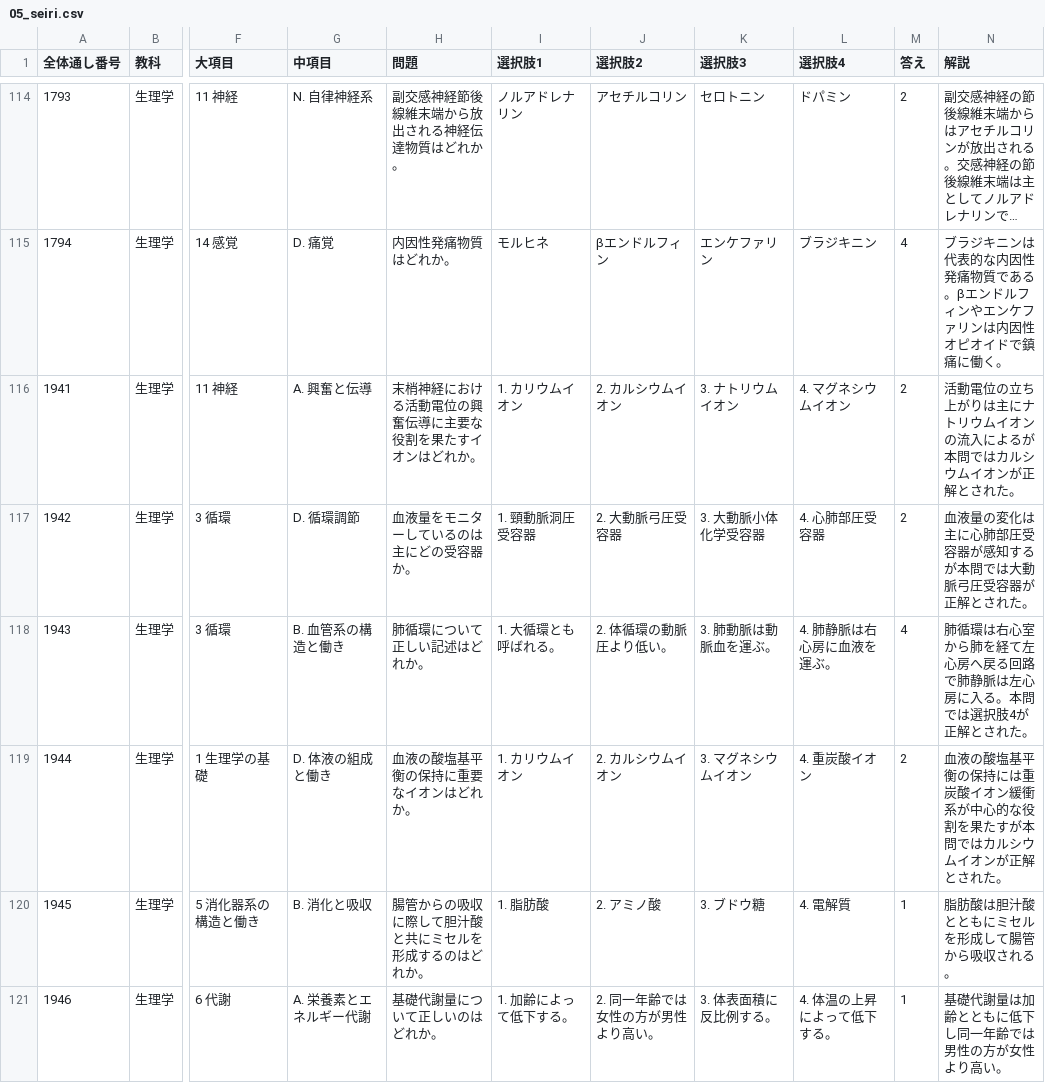
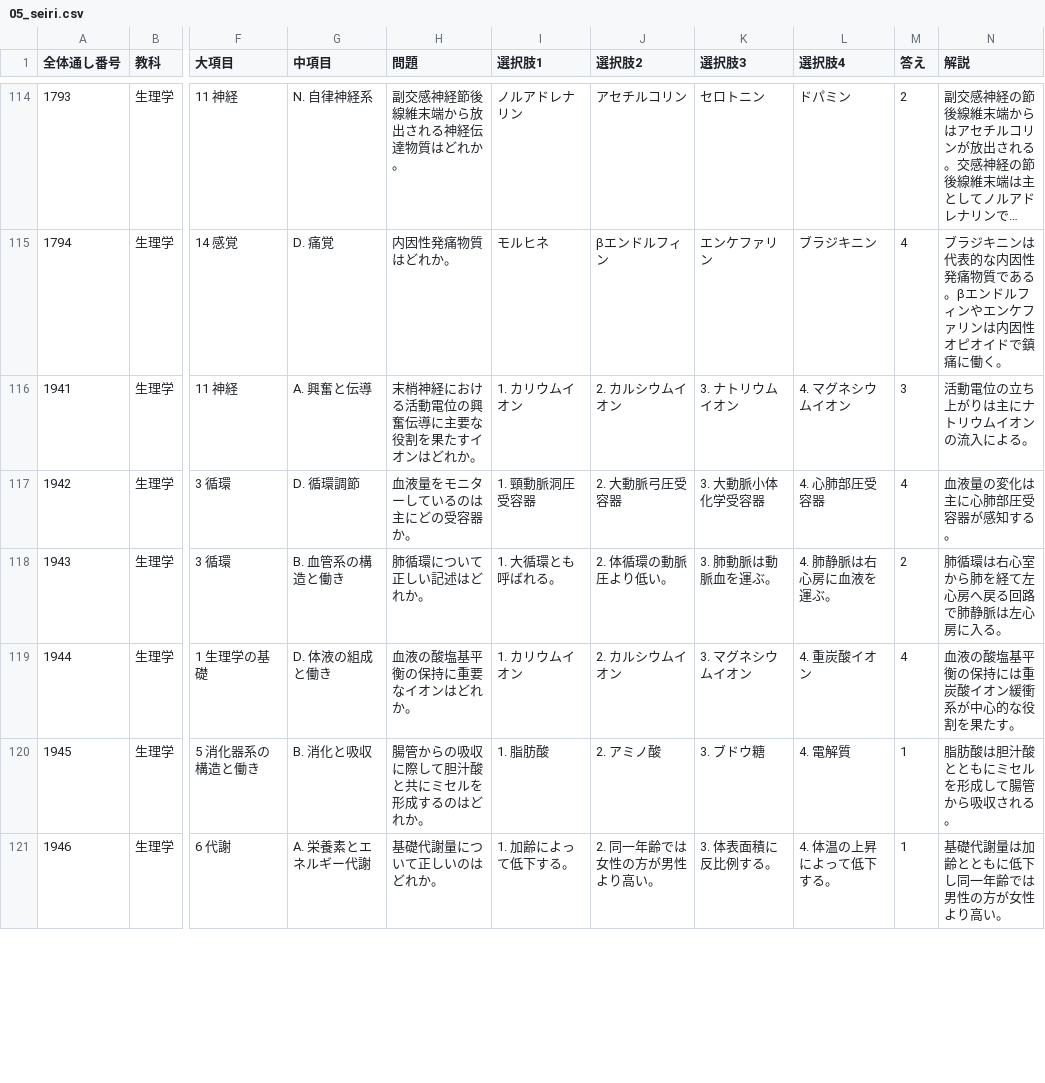
Before and after one commit to kaoman0079-ops/shinkyu_kokusitest, a CSV file: Csv/05_seiri.csv, drawn as a sheet; only a part is shown, gaps mark what is left out; long unchanged cells end in …; the diff covers the shown part only; the diff names each change by its address in the sheet, - before the commit and + after, or states it on an @@ line.

```diff
--- a/Csv/05_seiri.csv
+++ b/Csv/05_seiri.csv
-M116 (答え): 2
+M116 (答え): 3
-N116 (解説): 活動電位の立ち上がりは主にナトリウムイオンの流入によるが本問ではカルシウムイオンが正解とされた。
+N116 (解説): 活動電位の立ち上がりは主にナトリウムイオンの流入による。
-M117 (答え): 2
+M117 (答え): 4
-N117 (解説): 血液量の変化は主に心肺部圧受容器が感知するが本問では大動脈弓圧受容器が正解とされた。
+N117 (解説): 血液量の変化は主に心肺部圧受容器が感知する。
-M118 (答え): 4
+M118 (答え): 2
-N118 (解説): 肺循環は右心室から肺を経て左心房へ戻る回路で肺静脈は左心房に入る。本問では選択肢4が正解とされた。
+N118 (解説): 肺循環は右心室から肺を経て左心房へ戻る回路で肺静脈は左心房に入る。
-M119 (答え): 2
+M119 (答え): 4
-N119 (解説): 血液の酸塩基平衡の保持には重炭酸イオン緩衝系が中心的な役割を果たすが本問ではカルシウムイオンが正解とされた。
+N119 (解説): 血液の酸塩基平衡の保持には重炭酸イオン緩衝系が中心的な役割を果たす。
```
Also changed, not shown: 7 edited cells elsewhere in this file, Csv/01_iryo_gairon.csv, Csv/02_eisei.csv, 10 other files.
